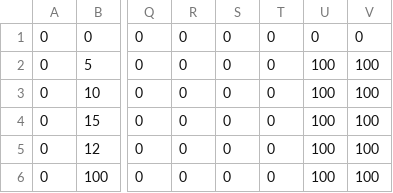
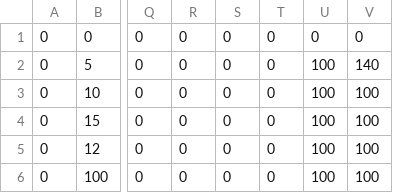
Before and after one commit to Apeirogon99/Project_LD_Server, a CSV file: Data/enemy_stats.csv, drawn as a sheet; only a part is shown, gaps mark what is left out; the diff names each change by its address in the sheet, - before the commit and + after, or states it on an @@ line.

```diff
--- a/Data/enemy_stats.csv
+++ b/Data/enemy_stats.csv
-V2: 100
+V2: 140
```
Also changed, not shown: 27 other files.
